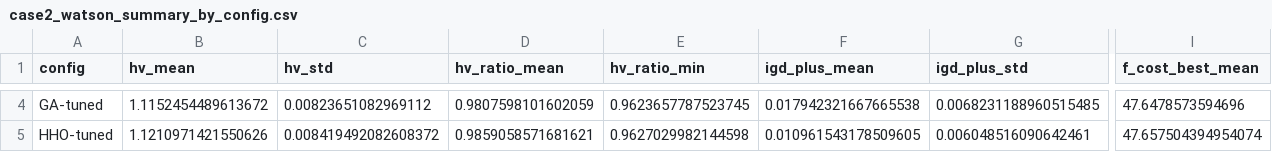
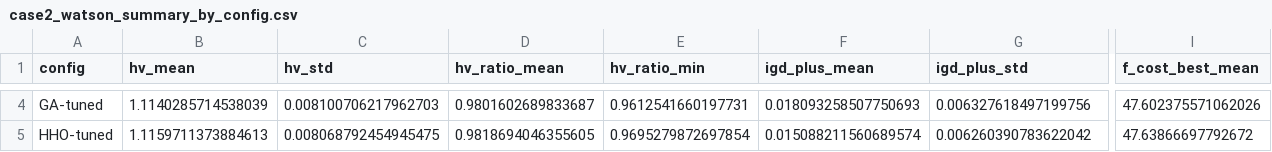
Before and after one commit to ikigai-arch/AI-OBEP, a CSV file: AI-OBEP-MLPaper/outputs/nsga2/case2_watson_summary_by_config.csv, drawn as a sheet; only a part is shown, gaps mark what is left out; the diff covers the shown part only; the diff names each change by its address in the sheet, - before the commit and + after, or states it on an @@ line.

```diff
--- a/AI-OBEP-MLPaper/outputs/nsga2/case2_watson_summary_by_config.csv
+++ b/AI-OBEP-MLPaper/outputs/nsga2/case2_watson_summary_by_config.csv
-B4 (hv_mean): 1.1152454489613672
+B4 (hv_mean): 1.1140285714538039
-C4 (hv_std): 0.00823651082969112
+C4 (hv_std): 0.008100706217962703
-D4 (hv_ratio_mean): 0.9807598101602059
+D4 (hv_ratio_mean): 0.9801602689833687
-E4 (hv_ratio_min): 0.9623657787523745
+E4 (hv_ratio_min): 0.9612541660197731
-F4 (igd_plus_mean): 0.017942321667665538
+F4 (igd_plus_mean): 0.018093258507750693
-G4 (igd_plus_std): 0.0068231188960515485
+G4 (igd_plus_std): 0.006327618497199756
-I4 (f_cost_best_mean): 47.6478573594696
+I4 (f_cost_best_mean): 47.602375571062026
-B5 (hv_mean): 1.1210971421550626
+B5 (hv_mean): 1.1159711373884613
-C5 (hv_std): 0.008419492082608372
+C5 (hv_std): 0.008068792454945475
-D5 (hv_ratio_mean): 0.9859058571681621
+D5 (hv_ratio_mean): 0.9818694046355605
-E5 (hv_ratio_min): 0.9627029982144598
+E5 (hv_ratio_min): 0.9695279872697854
-F5 (igd_plus_mean): 0.010961543178509605
+F5 (igd_plus_mean): 0.015088211560689574
-G5 (igd_plus_std): 0.006048516090642461
+G5 (igd_plus_std): 0.006260390783622042
-I5 (f_cost_best_mean): 47.657504394954074
+I5 (f_cost_best_mean): 47.63866697792672
```
Also changed, not shown: 36 edited cells elsewhere in this file, AI-OBEP-MLPaper/outputs/nsga2/case1_simple_summary_by_config.csv, AI-OBEP-MLPaper/outputs/nsga2/case2_watson_reference_front.csv, 21 other files.
